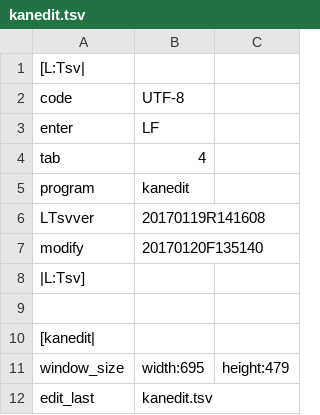
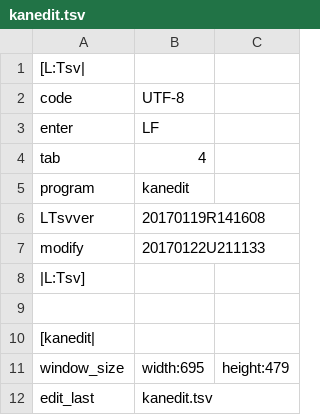
Before and after one commit to ooblog/LTsv10kanedit, a TSV file: kanedit.tsv, drawn as a sheet; only a part is shown.

```diff
--- a/kanedit.tsv
+++ b/kanedit.tsv
@@ -6,3 +6,3 @@ program	kanedit
 LTsvver	20170119R141608
-modify	20170120F135140
+modify	20170122U211133
 |L:Tsv]
```
Also changed, not shown: 1 other file.
